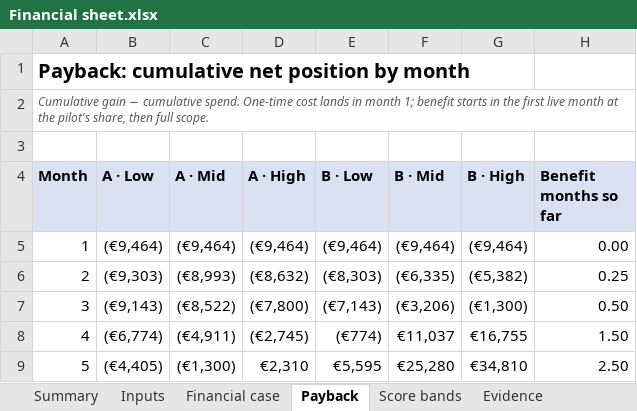
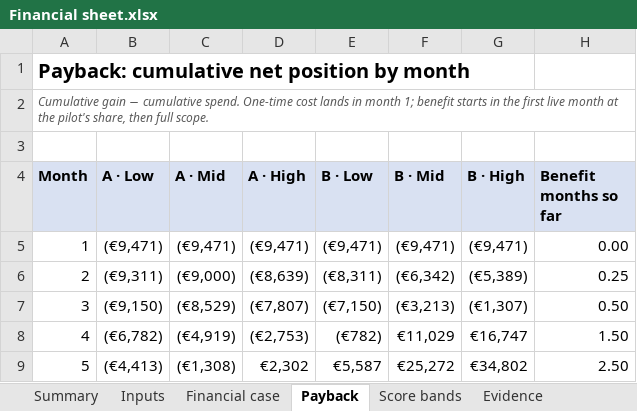
Before and after one commit to shkumbimgjirafa/Gjirafa-DynamicDiscounts, an Excel workbook: docs/hackathon-2026/Financial sheet.xlsx, sheet Payback, drawn as a sheet; only a part is shown; values as stored, in another font and other column widths than the file's, no borders; the diff covers the shown part only; the diff names each change by its address in the sheet, - before the commit and + after, or states it on an @@ line.

```diff
--- a/docs/hackathon-2026/Financial sheet.xlsx (sheet Payback)
+++ b/docs/hackathon-2026/Financial sheet.xlsx (sheet Payback)
-B5 (A · Low): (€9,464)
+B5 (A · Low): (€9,471)
-C5 (A · Mid): (€9,464)
+C5 (A · Mid): (€9,471)
-D5 (A · High): (€9,464)
+D5 (A · High): (€9,471)
-E5 (B · Low): (€9,464)
+E5 (B · Low): (€9,471)
-F5 (B · Mid): (€9,464)
+F5 (B · Mid): (€9,471)
-G5 (B · High): (€9,464)
+G5 (B · High): (€9,471)
-B6 (A · Low): (€9,303)
+B6 (A · Low): (€9,311)
-C6 (A · Mid): (€8,993)
+C6 (A · Mid): (€9,000)
-D6 (A · High): (€8,632)
+D6 (A · High): (€8,639)
-E6 (B · Low): (€8,303)
+E6 (B · Low): (€8,311)
-F6 (B · Mid): (€6,335)
+F6 (B · Mid): (€6,342)
-G6 (B · High): (€5,382)
+G6 (B · High): (€5,389)
-B7 (A · Low): (€9,143)
+B7 (A · Low): (€9,150)
-C7 (A · Mid): (€8,522)
+C7 (A · Mid): (€8,529)
-D7 (A · High): (€7,800)
+D7 (A · High): (€7,807)
-E7 (B · Low): (€7,143)
+E7 (B · Low): (€7,150)
-F7 (B · Mid): (€3,206)
+F7 (B · Mid): (€3,213)
-G7 (B · High): (€1,300)
+G7 (B · High): (€1,307)
-B8 (A · Low): (€6,774)
+B8 (A · Low): (€6,782)
-C8 (A · Mid): (€4,911)
+C8 (A · Mid): (€4,919)
-D8 (A · High): (€2,745)
+D8 (A · High): (€2,753)
-E8 (B · Low): (€774)
+E8 (B · Low): (€782)
-F8 (B · Mid): €11,037
+F8 (B · Mid): €11,029
-G8 (B · High): €16,755
+G8 (B · High): €16,747
-B9 (A · Low): (€4,405)
+B9 (A · Low): (€4,413)
-C9 (A · Mid): (€1,300)
+C9 (A · Mid): (€1,308)
-D9 (A · High): €2,310
+D9 (A · High): €2,302
-E9 (B · Low): €5,595
+E9 (B · Low): €5,587
-F9 (B · Mid): €25,280
+F9 (B · Mid): €25,272
-G9 (B · High): €34,810
+G9 (B · High): €34,802
```
Also changed, not shown: 48 edited cells elsewhere in this sheet, sheet Financial case, sheet Summary, sheet Inputs, sheet Evidence, 8 other files.
